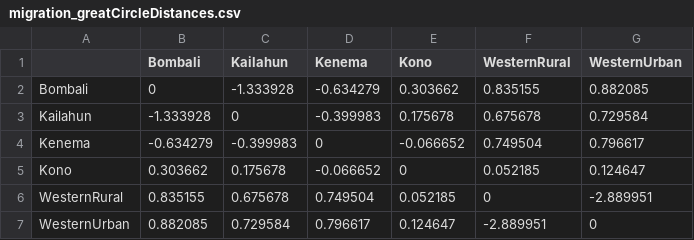
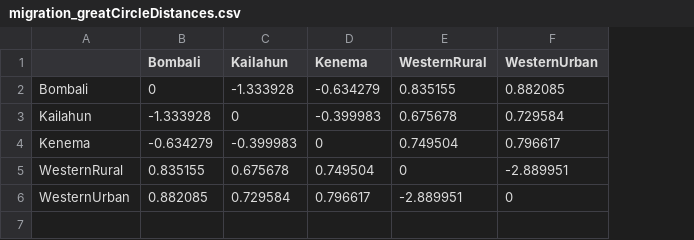
Before and after one commit to nicfel/GLM-Tutorial, a CSV file: data/migration_greatCircleDistances.csv, drawn as a sheet; removed rows and columns are numbered as before the commit, all else as after; the diff names each change by its address in the sheet, - before the commit and + after, or states it on an @@ line.

```diff
--- a/data/migration_greatCircleDistances.csv
+++ b/data/migration_greatCircleDistances.csv
-column E (Kono), rows 2-4: 0.303662 | 0.175678 | -0.066652; rows 6-7: 0.052185 | 0.124647
-row 5: Kono | 0.303662 | 0.175678 | -0.066652 | 0 | 0.052185 | 0.124647
```
Also changed, not shown: data/Ne_cases.csv, 4 other files.
